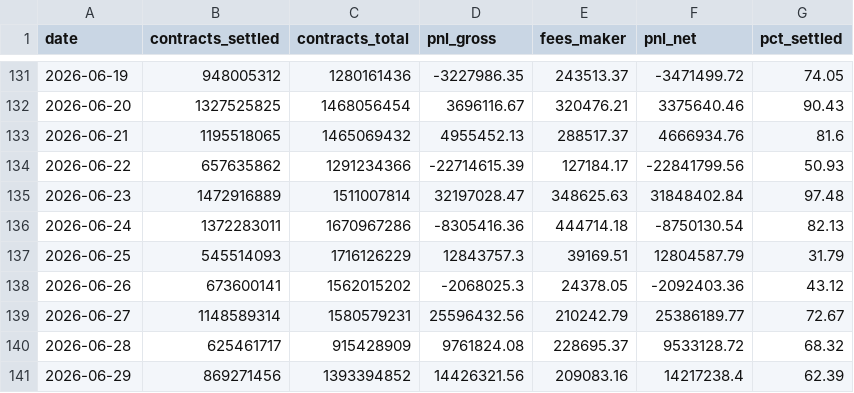
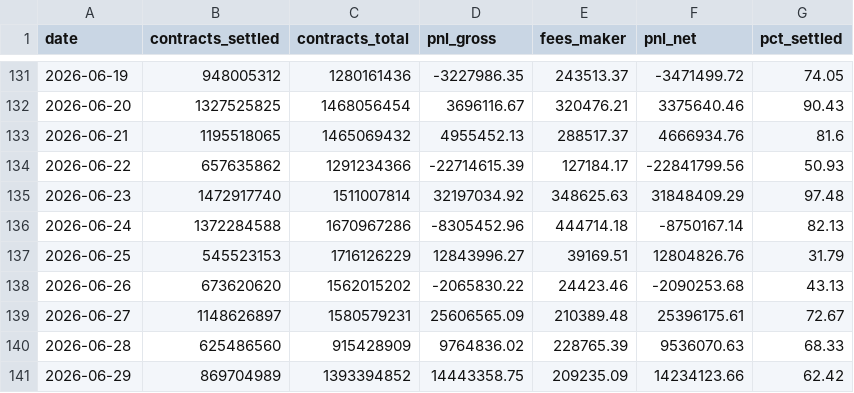
Before and after one commit to Doboyle95/kalshi-dashboard, a CSV file: src/data/maker_pnl_daily.csv, drawn as a sheet; only a part is shown, gaps mark what is left out; the diff covers the shown part only.

```diff
--- a/src/data/maker_pnl_daily.csv
+++ b/src/data/maker_pnl_daily.csv
@@ -134,8 +134,8 @@ date,contracts_settled,contracts_total,pnl_gross,fees_maker,pnl_net,pct_settled
 2026-06-22,657635862,1291234366,-22714615.39,127184.17,-22841799.56,50.93
-2026-06-23,1472916889,1511007814,32197028.47,348625.63,31848402.84,97.48
-2026-06-24,1372283011,1670967286,-8305416.36,444714.18,-8750130.54,82.13
-2026-06-25,545514093,1716126229,12843757.3,39169.51,12804587.79,31.79
-2026-06-26,673600141,1562015202,-2068025.3,24378.05,-2092403.36,43.12
-2026-06-27,1148589314,1580579231,25596432.56,210242.79,25386189.77,72.67
-2026-06-28,625461717,915428909,9761824.08,228695.37,9533128.72,68.32
-2026-06-29,869271456,1393394852,14426321.56,209083.16,14217238.4,62.39
+2026-06-23,1472917740,1511007814,32197034.92,348625.63,31848409.29,97.48
+2026-06-24,1372284588,1670967286,-8305452.96,444714.18,-8750167.14,82.13
+2026-06-25,545523153,1716126229,12843996.27,39169.51,12804826.76,31.79
+2026-06-26,673620620,1562015202,-2065830.22,24423.46,-2090253.68,43.13
+2026-06-27,1148626897,1580579231,25606565.09,210389.48,25396175.61,72.67
+2026-06-28,625486560,915428909,9764836.02,228765.39,9536070.63,68.33
+2026-06-29,869704989,1393394852,14443358.75,209235.09,14234123.66,62.42
```
Also changed, not shown: 6 edited cells elsewhere in this file, src/data/parlay_pnl_net.csv, src/data/taker_category_daily.csv, 4 other files.
